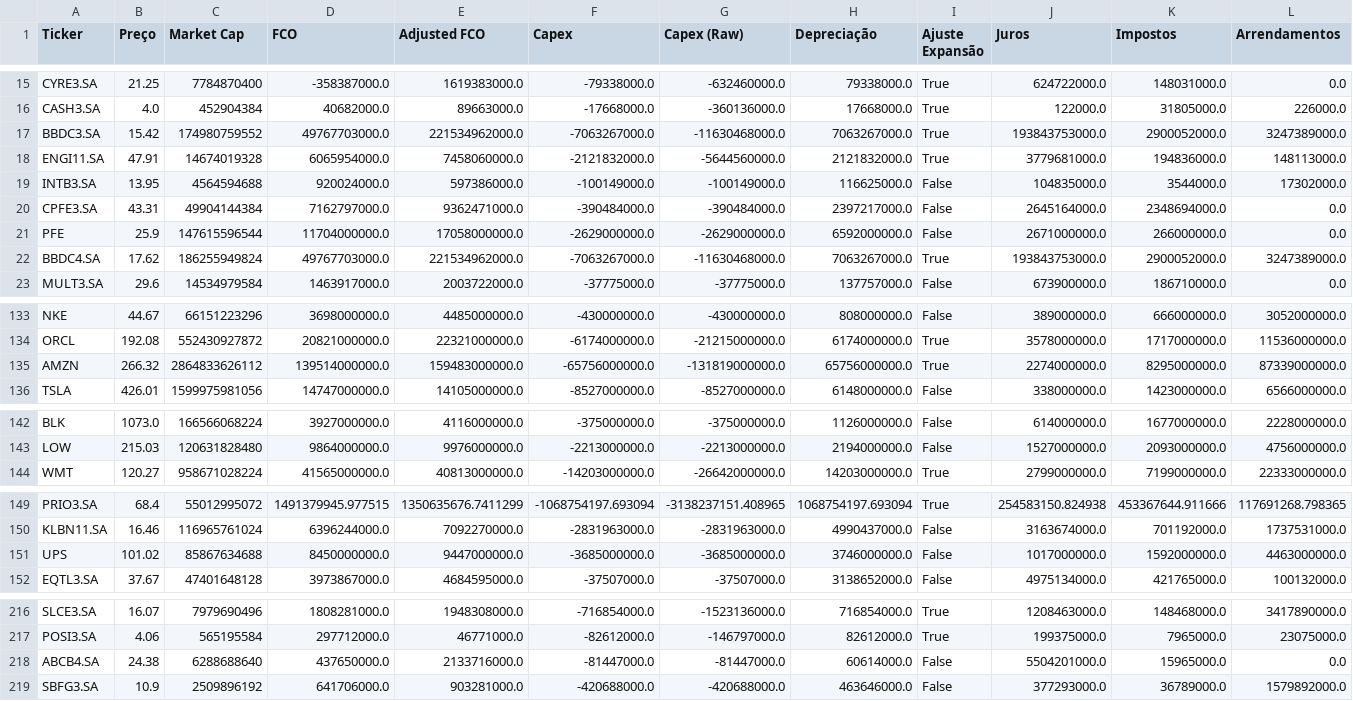
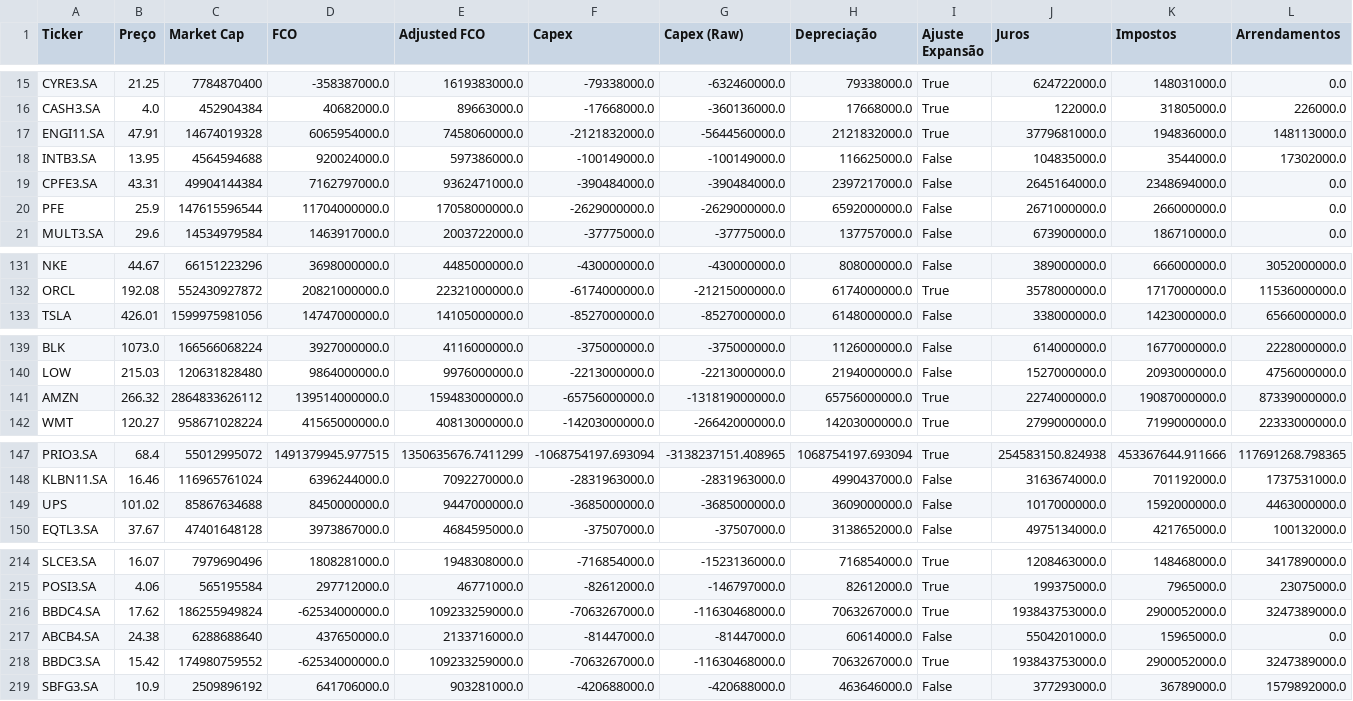
Before and after one commit to julianimmj/screener-fcf-yield, a CSV file: data/screener_conservative.csv, drawn as a sheet; only a part is shown, gaps mark what is left out; removed rows and columns are numbered as before the commit, all else as after; rows hold the shown columns only; the diff names each change by its address in the sheet, - before the commit and + after, or states it on an @@ line.

```diff
--- a/data/screener_conservative.csv
+++ b/data/screener_conservative.csv
-row 17: BBDC3.SA | 15.42 | 174980759552 | 49767703000.0 | 221534962000.0 | -7063267000.0 | -11630468000.0 | 7063267000.0 | True | 193843753000.0 | 2900052000.0 | 3247389000.0
-row 22: BBDC4.SA | 17.62 | 186255949824 | 49767703000.0 | 221534962000.0 | -7063267000.0 | -11630468000.0 | 7063267000.0 | True | 193843753000.0 | 2900052000.0 | 3247389000.0
-row 135: AMZN | 266.32 | 2864833626112 | 139514000000.0 | 159483000000.0 | -65756000000.0 | -131819000000.0 | 65756000000.0 | True | 2274000000.0 | 8295000000.0 | 87339000000.0
+row 141: AMZN | 266.32 | 2864833626112 | 139514000000.0 | 159483000000.0 | -65756000000.0 | -131819000000.0 | 65756000000.0 | True | 2274000000.0 | 19087000000.0 | 87339000000.0
-H149 (Depreciação): 3746000000.0
+H149 (Depreciação): 3609000000.0
+row 216: BBDC4.SA | 17.62 | 186255949824 | -62534000000.0 | 109233259000.0 | -7063267000.0 | -11630468000.0 | 7063267000.0 | True | 193843753000.0 | 2900052000.0 | 3247389000.0
+row 218: BBDC3.SA | 15.42 | 174980759552 | -62534000000.0 | 109233259000.0 | -7063267000.0 | -11630468000.0 | 7063267000.0 | True | 193843753000.0 | 2900052000.0 | 3247389000.0
```
Also changed, not shown: data/screener_normal.csv, 1 other file.
